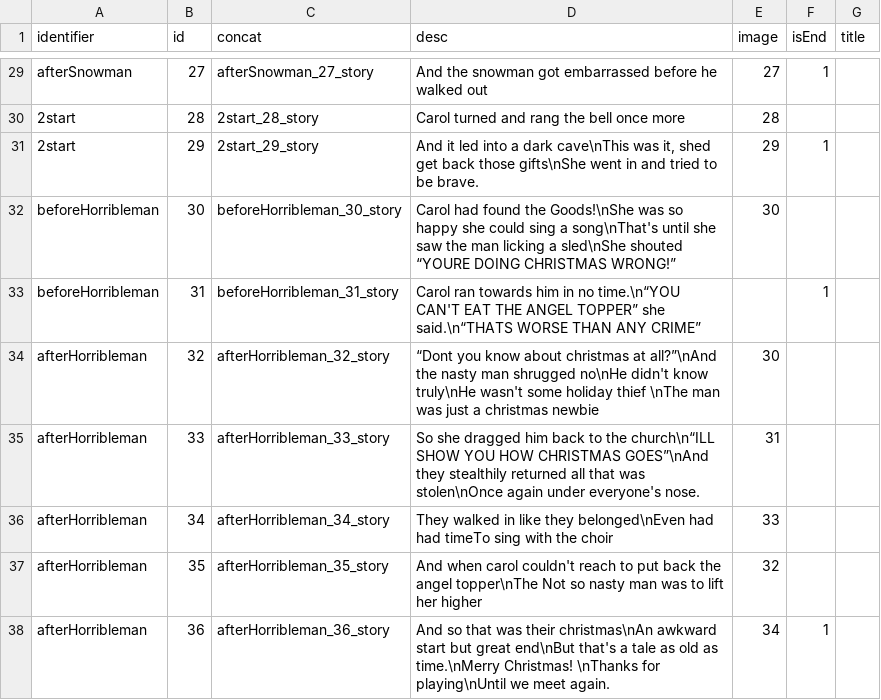
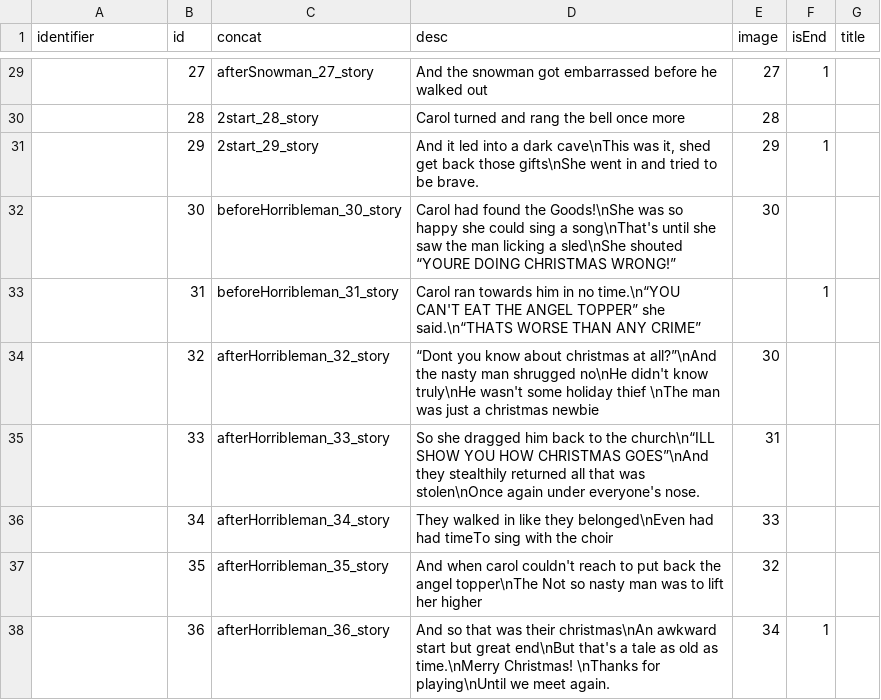
Before and after one commit to shshwdr/christmasLightRing, a CSV file: Assets/Resources/csv/story.csv, drawn as a sheet; only a part is shown, gaps mark what is left out; the diff covers the shown part only; the diff names each change by its address in the sheet, - before the commit and + after, or states it on an @@ line.

```diff
--- a/Assets/Resources/csv/story.csv
+++ b/Assets/Resources/csv/story.csv
-A29 (identifier): afterSnowman
+A29 (identifier): (empty)
-A30:A31 (identifier): 2start
+A30:A31 (identifier): (empty)
-A32:A33 (identifier): beforeHorribleman
+A32:A33 (identifier): (empty)
-A34:A38 (identifier): afterHorribleman
+A34:A38 (identifier): (empty)
```
Also changed, not shown: 27 edited cells elsewhere in this file, Assets/Resources/csv/upgrade.csv, 32 other files.
